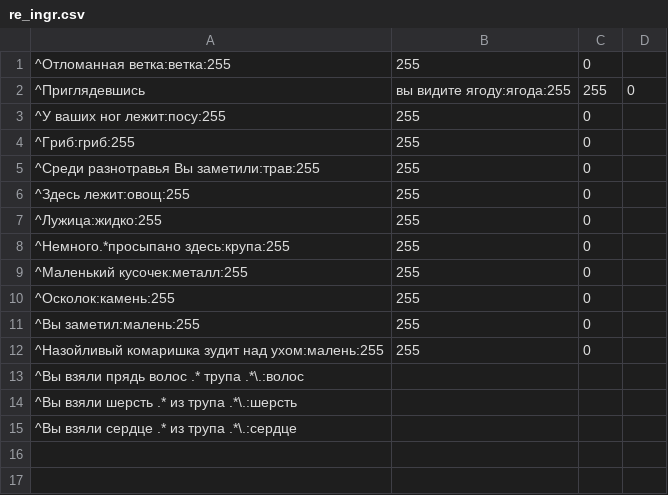
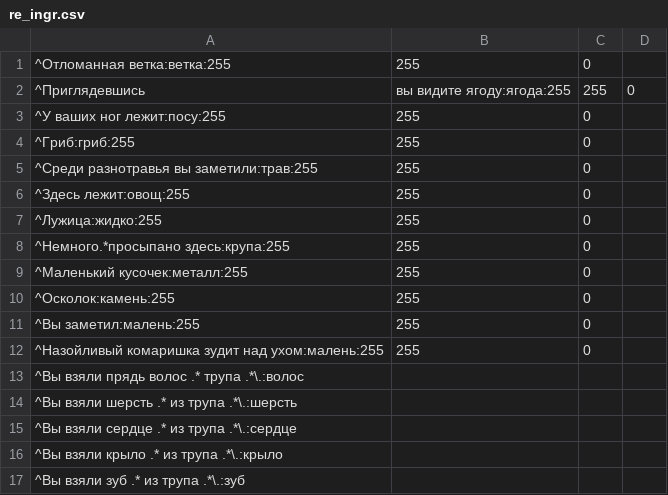
Before and after one commit to Nik0las1984/mudpyl, a CSV file: re_ingr.csv, drawn as a sheet.

```diff
--- a/re_ingr.csv
+++ b/re_ingr.csv
@@ -4,3 +4,3 @@
 ^Гриб:гриб:255,255,0
-^Среди разнотравья Вы заметили:трав:255,255,0
+^Среди разнотравья вы заметили:трав:255,255,0
 ^Здесь лежит:овощ:255,255,0
@@ -15 +15,3 @@
 ^Вы взяли сердце .* из трупа .*\.:сердце
+^Вы взяли крыло .* из трупа .*\.:крыло
+^Вы взяли зуб .* из трупа .*\.:зуб
```
Also changed, not shown: 5 other files.
